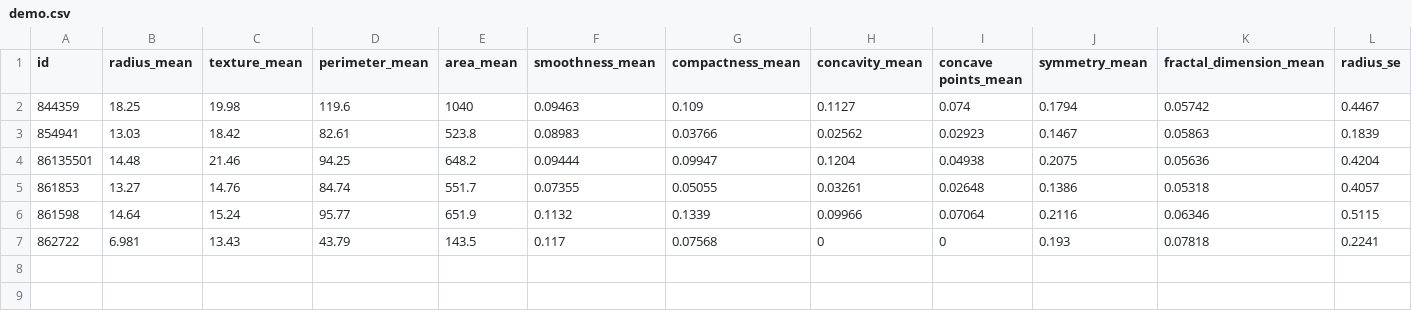
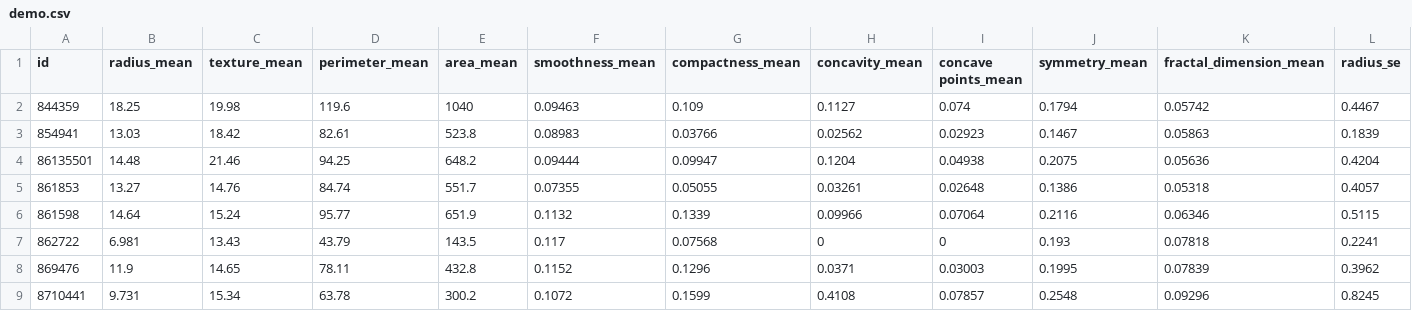
Before and after one commit to xDaryamo/BreastCancerPrediction, a CSV file: demo.csv, drawn as a sheet; only a part is shown; rows hold the shown columns only; the diff names each change by its address in the sheet, - before the commit and + after, or states it on an @@ line.

Commit message:
Update demo.csv

```diff
--- a/demo.csv
+++ b/demo.csv
+row 8: 869476 | 11.9 | 14.65 | 78.11 | 432.8 | 0.1152 | 0.1296 | 0.0371 | 0.03003 | 0.1995 | 0.07839 | 0.3962
+row 9: 8710441 | 9.731 | 15.34 | 63.78 | 300.2 | 0.1072 | 0.1599 | 0.4108 | 0.07857 | 0.2548 | 0.09296 | 0.8245
```
